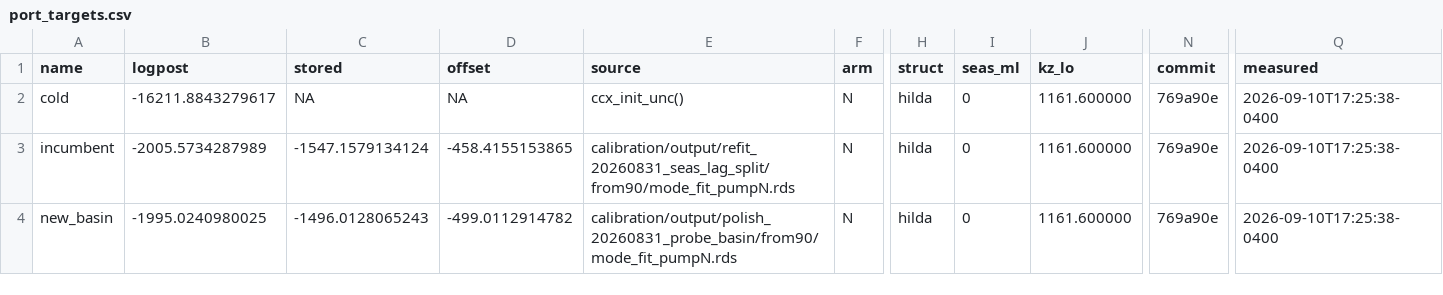
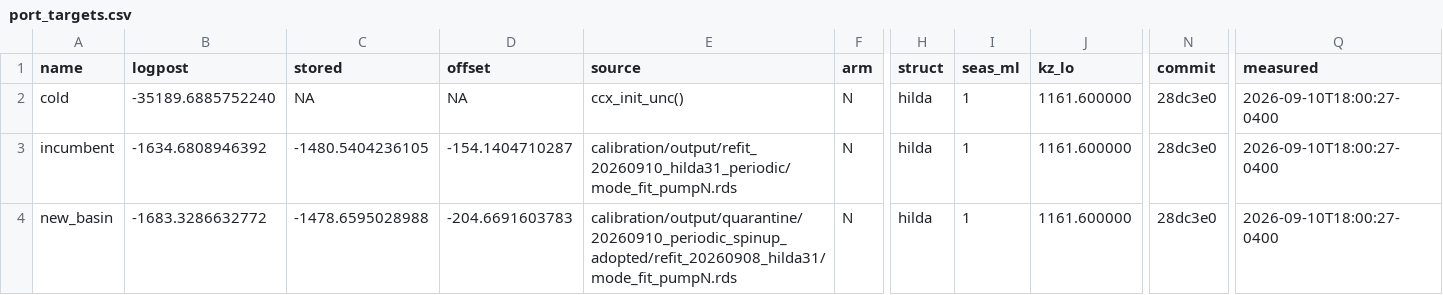
Before and after one commit to msarofim/CarbonCycleEmulator, a CSV file: calibration/torch/port_targets.csv, drawn as a sheet; only a part is shown, gaps mark what is left out; the diff names each change by its address in the sheet, - before the commit and + after, or states it on an @@ line.

```diff
--- a/calibration/torch/port_targets.csv
+++ b/calibration/torch/port_targets.csv
-B2 (logpost): -16211.8843279617
+B2 (logpost): -35189.6885752240
-I2:I4 (seas_ml): 0
+I2:I4 (seas_ml): 1
-N2:N4 (commit): 769a90e
+N2:N4 (commit): 28dc3e0
-Q2:Q4 (measured): 2026-09-10T17:25:38-0400
+Q2:Q4 (measured): 2026-09-10T18:00:27-0400
-B3 (logpost): -2005.5734287989
+B3 (logpost): -1634.6808946392
-C3 (stored): -1547.1579134124
+C3 (stored): -1480.5404236105
-D3 (offset): -458.4155153865
+D3 (offset): -154.1404710287
-E3 (source): calibration/output/refit_20260831_seas_lag_split/from90/mode_fit_pumpN.rds
+E3 (source): calibration/output/refit_20260910_hilda31_periodic/mode_fit_pumpN.rds
-B4 (logpost): -1995.0240980025
+B4 (logpost): -1683.3286632772
-C4 (stored): -1496.0128065243
+C4 (stored): -1478.6595028988
-D4 (offset): -499.0112914782
+D4 (offset): -204.6691603783
-E4 (source): calibration/output/polish_20260831_probe_basin/from90/mode_fit_pumpN.rds
+E4 (source): calibration/output/quarantine/20260910_periodic_spinup_adopted/refit_20260908_hilda31/mode_fit_pumpN.rds
```
Also changed, not shown: 3 other files.
